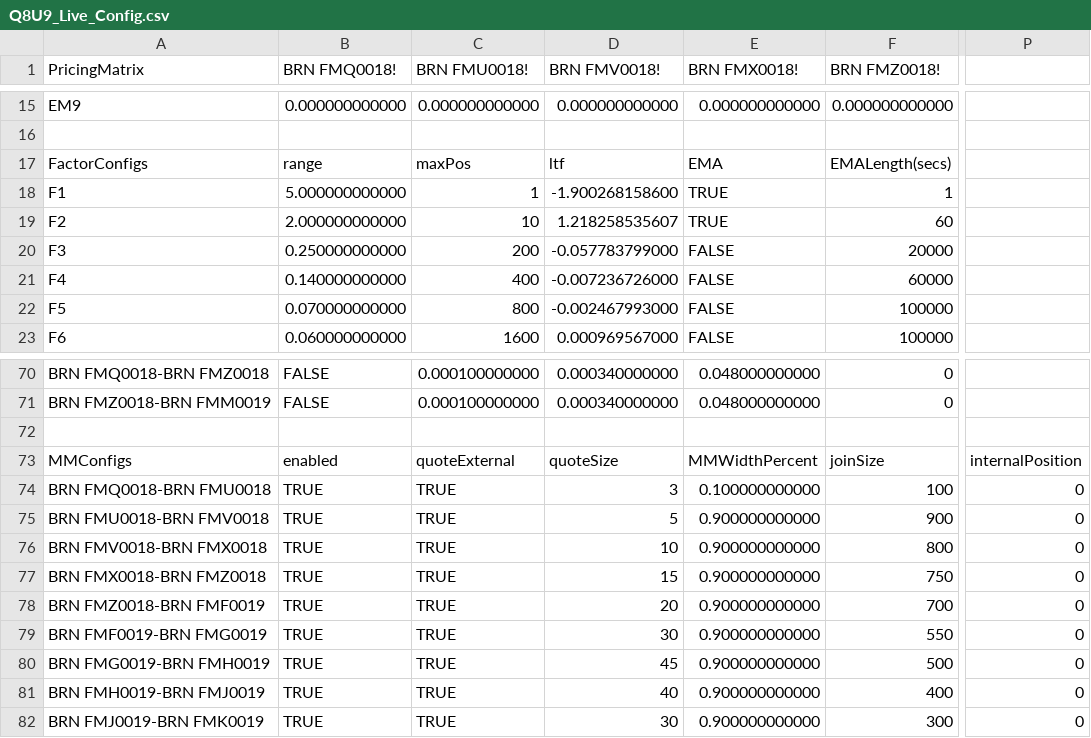
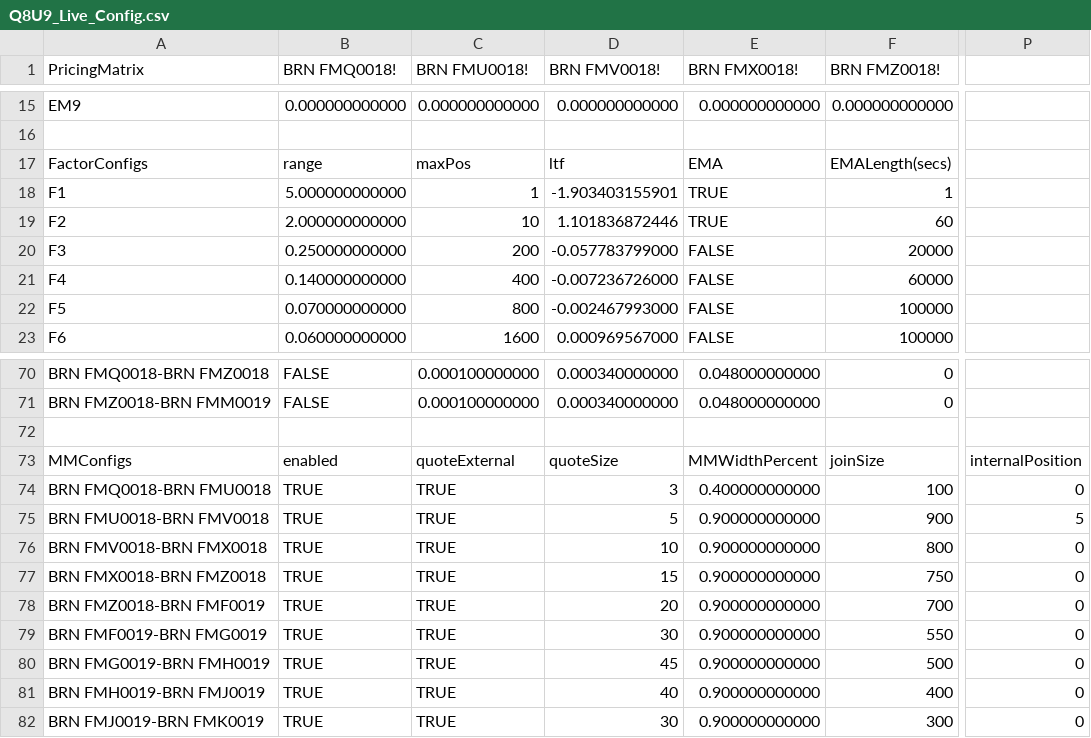
Before and after one commit to kzhdev/strats, a CSV file: config/Q8U9_Live_Config.csv, drawn as a sheet; only a part is shown, gaps mark what is left out; the diff names each change by its address in the sheet, - before the commit and + after, or states it on an @@ line.

```diff
--- a/config/Q8U9_Live_Config.csv
+++ b/config/Q8U9_Live_Config.csv
-D18 (BRN FMV0018!): -1.900268158600
+D18 (BRN FMV0018!): -1.903403155901
-D19 (BRN FMV0018!): 1.218258535607
+D19 (BRN FMV0018!): 1.101836872446
-E74 (BRN FMX0018!): 0.100000000000
+E74 (BRN FMX0018!): 0.400000000000
-P75: 0
+P75: 5
```
Also changed, not shown: config/config.csv, 4 other files.
